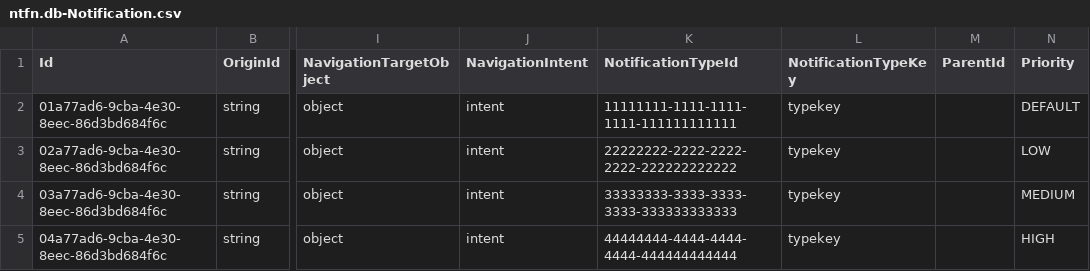
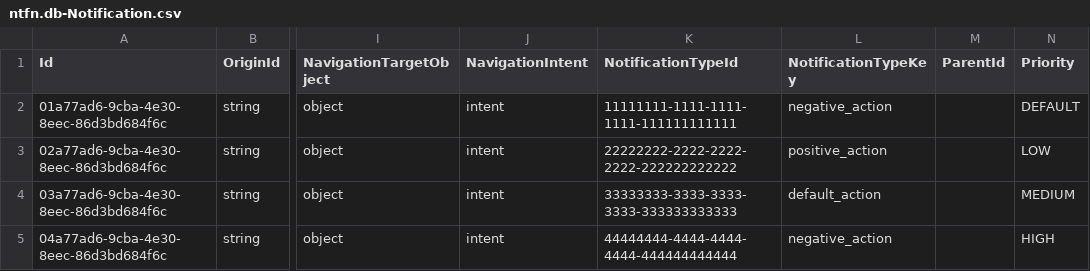
Before and after one commit to EgorPtashnik/ntfn-service, a CSV file: db/data/ntfn.db-Notification.csv, drawn as a sheet; only a part is shown, gaps mark what is left out; the diff names each change by its address in the sheet, - before the commit and + after, or states it on an @@ line.

```diff
--- a/db/data/ntfn.db-Notification.csv
+++ b/db/data/ntfn.db-Notification.csv
-L2 (NotificationTypeKey): typekey
+L2 (NotificationTypeKey): negative_action
-L3 (NotificationTypeKey): typekey
+L3 (NotificationTypeKey): positive_action
-L4 (NotificationTypeKey): typekey
+L4 (NotificationTypeKey): default_action
-L5 (NotificationTypeKey): typekey
+L5 (NotificationTypeKey): negative_action
```
Also changed, not shown: 3 other files.
